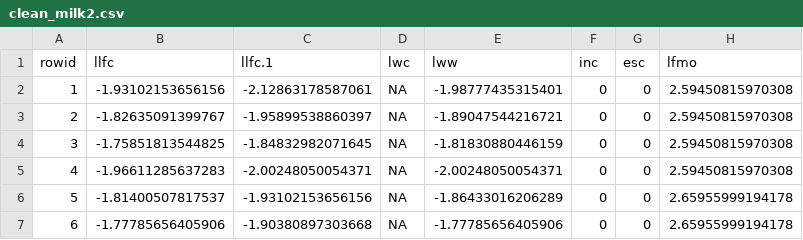
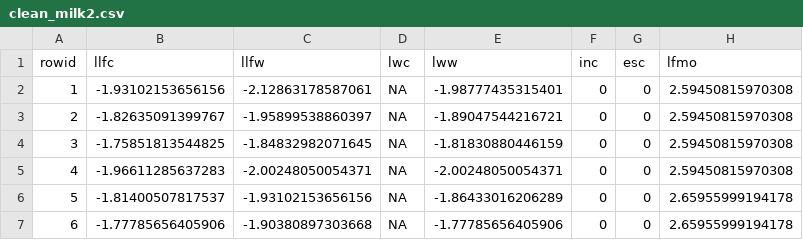
Before and after one commit to ericschulman/tx_milk_2yp, a CSV file: input/clean_milk2.csv, drawn as a sheet; only a part is shown; the diff names each change by its address in the sheet, - before the commit and + after, or states it on an @@ line.

Commit message:
new files
added do file and also fixed table

```diff
--- a/input/clean_milk2.csv
+++ b/input/clean_milk2.csv
-C1: llfc.1
+C1: llfw
```
Also changed, not shown: 4 other files.
